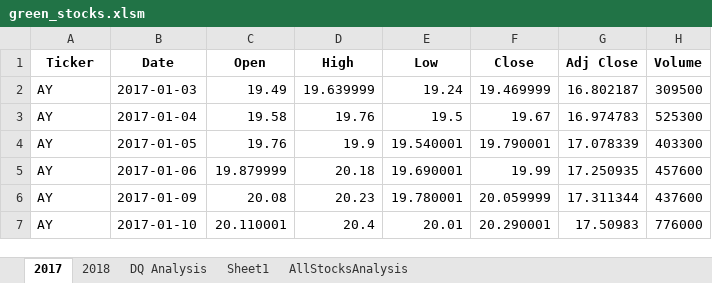
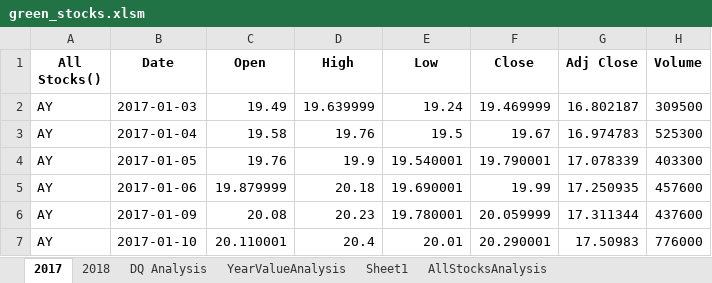
Before and after one commit to Nino-gb/Stock-analysis, an Excel workbook: green_stocks.xlsm, sheet 2017, drawn as a sheet; only a part is shown; values as stored, in another font and other column widths than the file's, no borders; the diff names each change by its address in the sheet, - before the commit and + after, or states it on an @@ line.

```diff
--- a/green_stocks.xlsm (sheet 2017)
+++ b/green_stocks.xlsm (sheet 2017)
+sheet tab: YearValueAnalysis
-A1: Ticker
+A1: All Stocks()
```
Also changed, not shown: sheet AllStocksAnalysis, charts or pictures.
